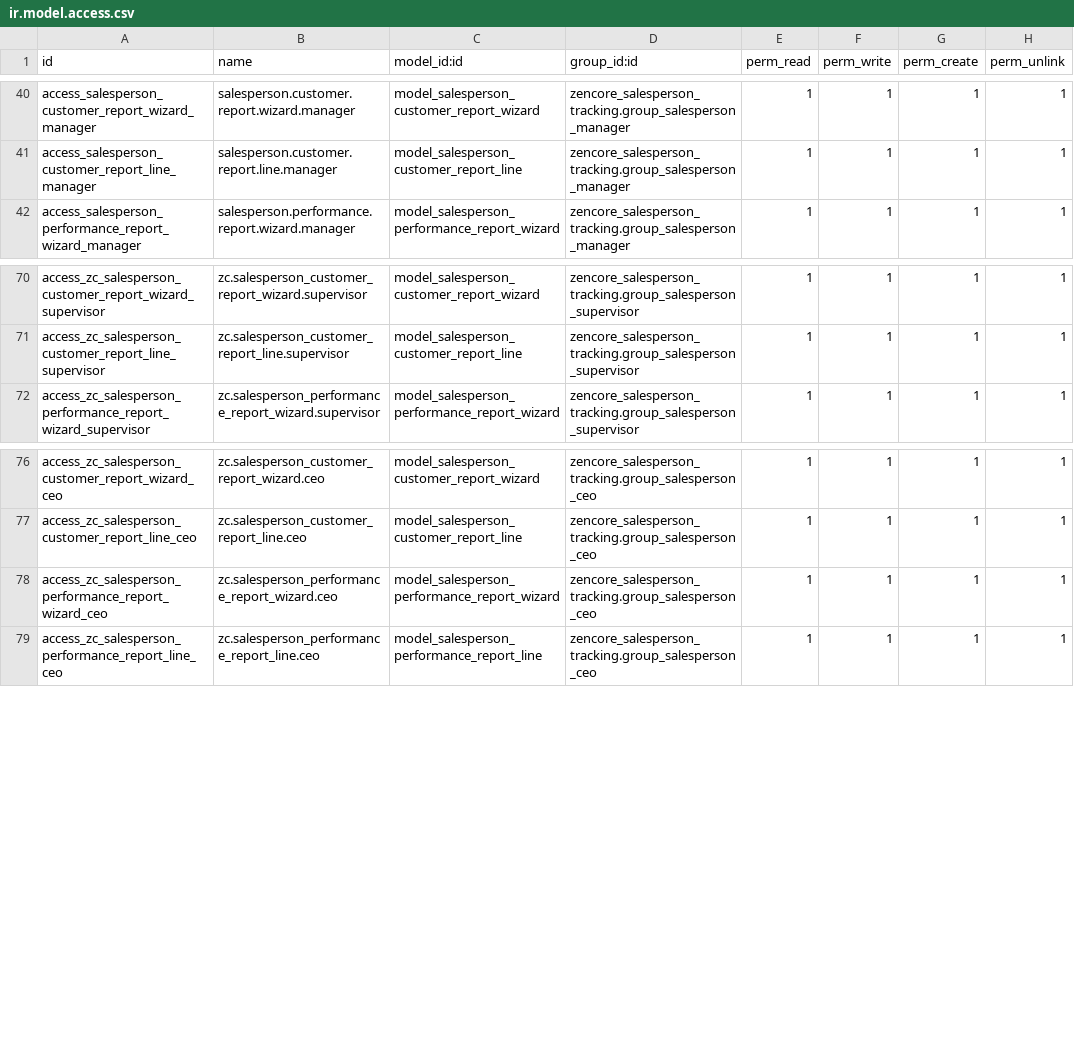
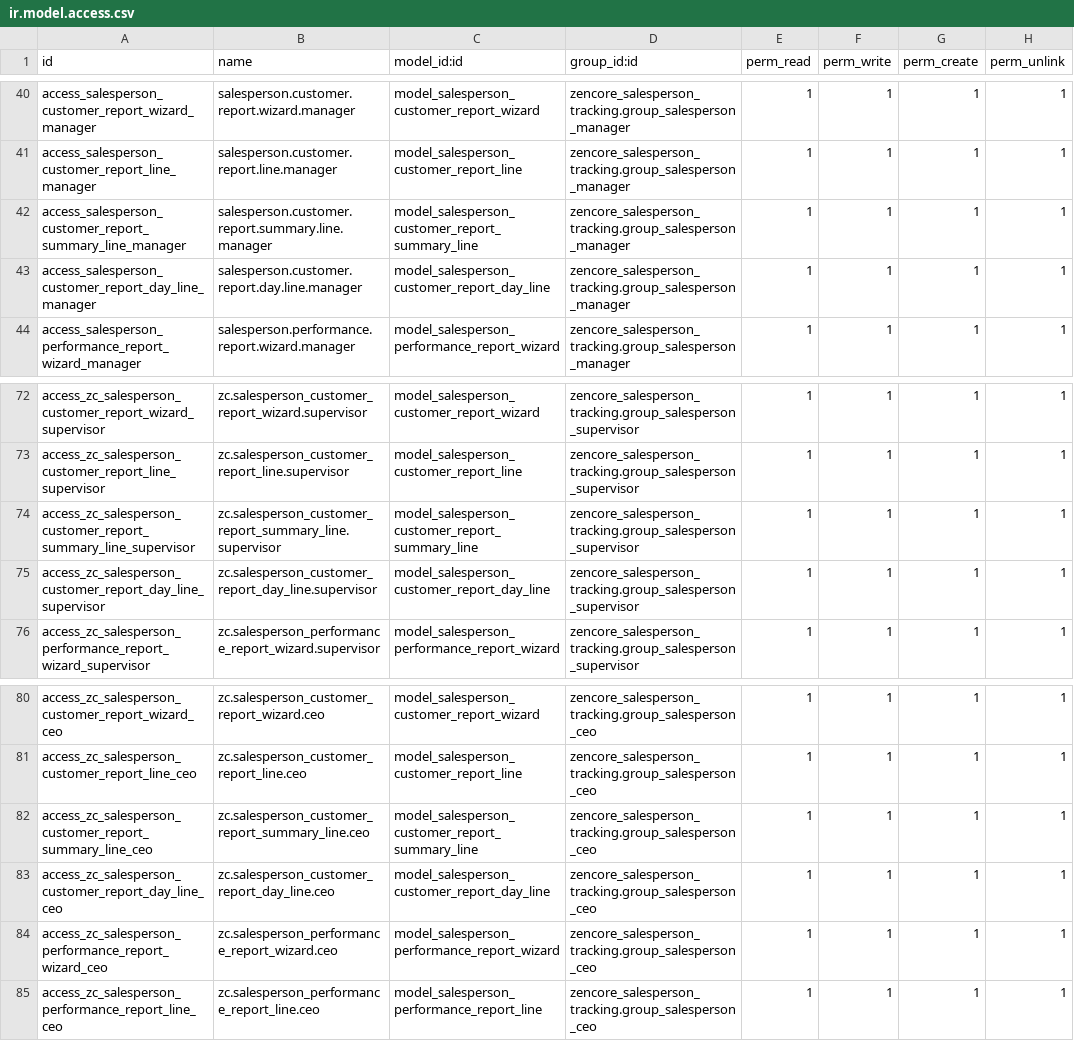
Before and after one commit to afzalkhan101/zencore_salesperson_tracking, a CSV file: zencore_salesperson_tracking/security/ir.model.access.csv, drawn as a sheet; only a part is shown, gaps mark what is left out.

Commit message:
Align customer visit reporting with performance workflow

```diff
--- a/zencore_salesperson_tracking/security/ir.model.access.csv
+++ b/zencore_salesperson_tracking/security/ir.model.access.csv
@@ -41,2 +41,4 @@ access_salesperson_customer_report_wizard_manager,salesperson.customer.report.wi
 access_salesperson_customer_report_line_manager,salesperson.customer.report.line.manager,model_salesperson_customer_report_line,zencore_salesperson_tracking.group_salesperson_manager,1,1,1,1
+access_salesperson_customer_report_summary_line_manager,salesperson.customer.report.summary.line.manager,model_salesperson_customer_report_summary_line,zencore_salesperson_tracking.group_salesperson_manager,1,1,1,1
+access_salesperson_customer_report_day_line_manager,salesperson.customer.report.day.line.manager,model_salesperson_customer_report_day_line,zencore_salesperson_tracking.group_salesperson_manager,1,1,1,1
 access_salesperson_performance_report_wizard_manager,salesperson.performance.report.wizard.manager,model_salesperson_performance_report_wizard,zencore_salesperson_tracking.group_salesperson_manager,1,1,1,1
@@ -71,2 +73,4 @@ access_zc_salesperson_customer_report_wizard_supervisor,zc.salesperson_customer_
 access_zc_salesperson_customer_report_line_supervisor,zc.salesperson_customer_report_line.supervisor,model_salesperson_customer_report_line,zencore_salesperson_tracking.group_salesperson_supervisor,1,1,1,1
+access_zc_salesperson_customer_report_summary_line_supervisor,zc.salesperson_customer_report_summary_line.supervisor,model_salesperson_customer_report_summary_line,zencore_salesperson_tracking.group_salesperson_supervisor,1,1,1,1
+access_zc_salesperson_customer_report_day_line_supervisor,zc.salesperson_customer_report_day_line.supervisor,model_salesperson_customer_report_day_line,zencore_salesperson_tracking.group_salesperson_supervisor,1,1,1,1
 access_zc_salesperson_performance_report_wizard_supervisor,zc.salesperson_performance_report_wizard.supervisor,model_salesperson_performance_report_wizard,zencore_salesperson_tracking.group_salesperson_supervisor,1,1,1,1
@@ -77,2 +81,4 @@ access_zc_salesperson_customer_report_wizard_ceo,zc.salesperson_customer_report_
 access_zc_salesperson_customer_report_line_ceo,zc.salesperson_customer_report_line.ceo,model_salesperson_customer_report_line,zencore_salesperson_tracking.group_salesperson_ceo,1,1,1,1
+access_zc_salesperson_customer_report_summary_line_ceo,zc.salesperson_customer_report_summary_line.ceo,model_salesperson_customer_report_summary_line,zencore_salesperson_tracking.group_salesperson_ceo,1,1,1,1
+access_zc_salesperson_customer_report_day_line_ceo,zc.salesperson_customer_report_day_line.ceo,model_salesperson_customer_report_day_line,zencore_salesperson_tracking.group_salesperson_ceo,1,1,1,1
 access_zc_salesperson_performance_report_wizard_ceo,zc.salesperson_performance_report_wizard.ceo,model_salesperson_performance_report_wizard,zencore_salesperson_tracking.group_salesperson_ceo,1,1,1,1
```
Also changed, not shown: 8 other files.
